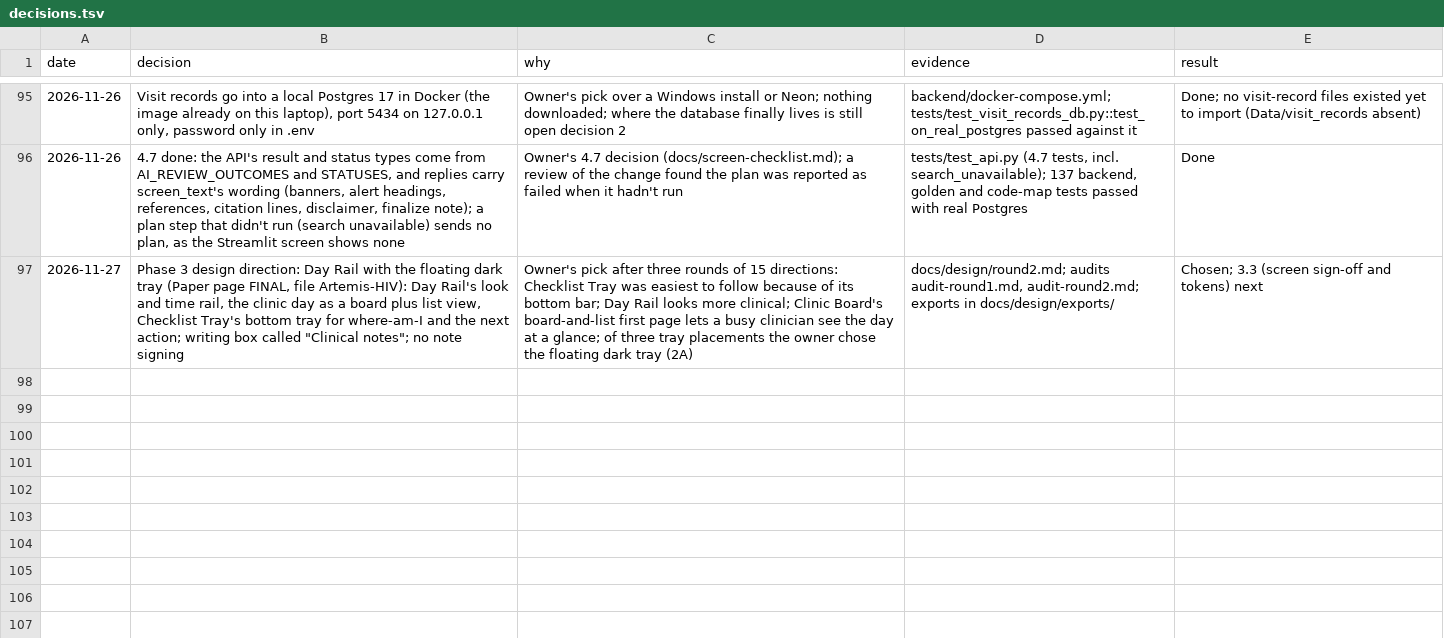
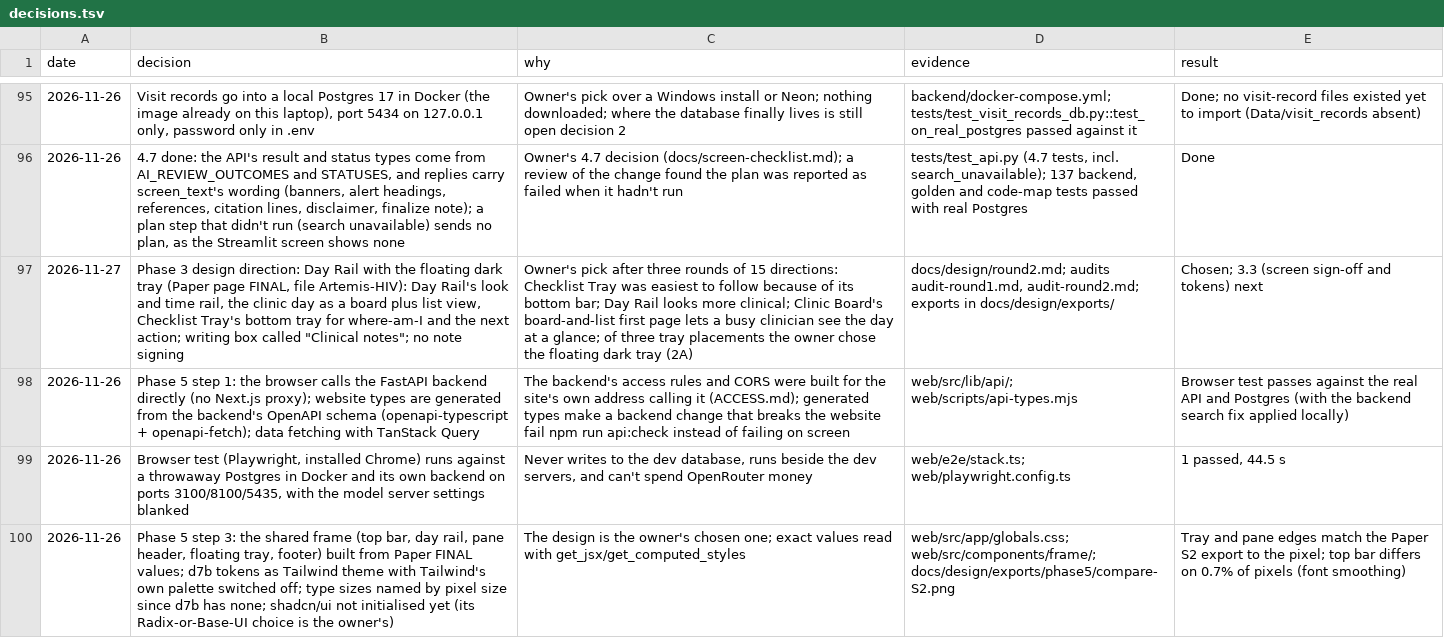
Before and after one commit to atwine/artemis-hiv, a TSV file: docs/decisions.tsv, drawn as a sheet; only a part is shown, gaps mark what is left out; the diff names each change by its address in the sheet, - before the commit and + after, or states it on an @@ line.

```diff
--- a/docs/decisions.tsv
+++ b/docs/decisions.tsv
+row 98: 2026-11-26 | Phase 5 step 1: the browser calls the FastAPI backend directly (no Next.js proxy); website types are generated from the backend's OpenAPI schema (openapi-typescript + openapi-fetch); data fetching with TanStack Query | The backend's access rules and CORS were built for the site's own address calling it (ACCESS.md); generated types make a backend change that breaks the website fail npm run api:check instead of failing on screen | web/src/lib/api/; web/scripts/api-types.mjs | Browser test passes against the real API and Postgres (with the backend search fix applied locally)
+row 99: 2026-11-26 | Browser test (Playwright, installed Chrome) runs against a throwaway Postgres in Docker and its own backend on ports 3100/8100/5435, with the model server settings blanked | Never writes to the dev database, runs beside the dev servers, and can't spend OpenRouter money | web/e2e/stack.ts; web/playwright.config.ts | 1 passed, 44.5 s
+row 100: 2026-11-26 | Phase 5 step 3: the shared frame (top bar, day rail, pane header, floating tray, footer) built from Paper FINAL values; d7b tokens as Tailwind theme with Tailwind's own palette switched off; type sizes named by pixel size since d7b has none; shadcn/ui not initialised yet (its Radix-or-Base-UI choice is the owner's) | The design is the owner's chosen one; exact values read with get_jsx/get_computed_styles | web/src/app/globals.css; web/src/components/frame/; docs/design/exports/phase5/compare-S2.png | Tray and pane edges match the Paper S2 export to the pixel; top bar differs on 0.7% of pixels (font smoothing)
```
Also changed, not shown: 25 other files.
